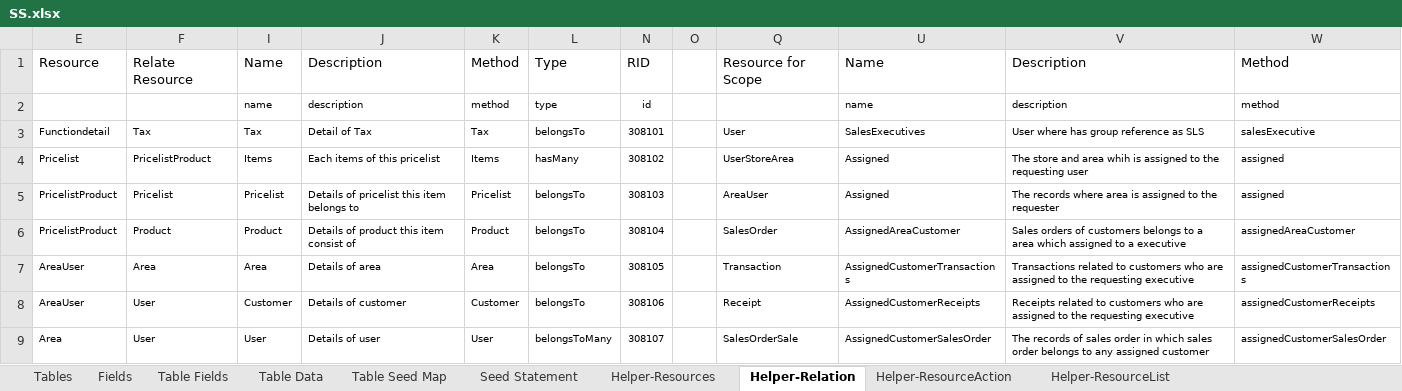
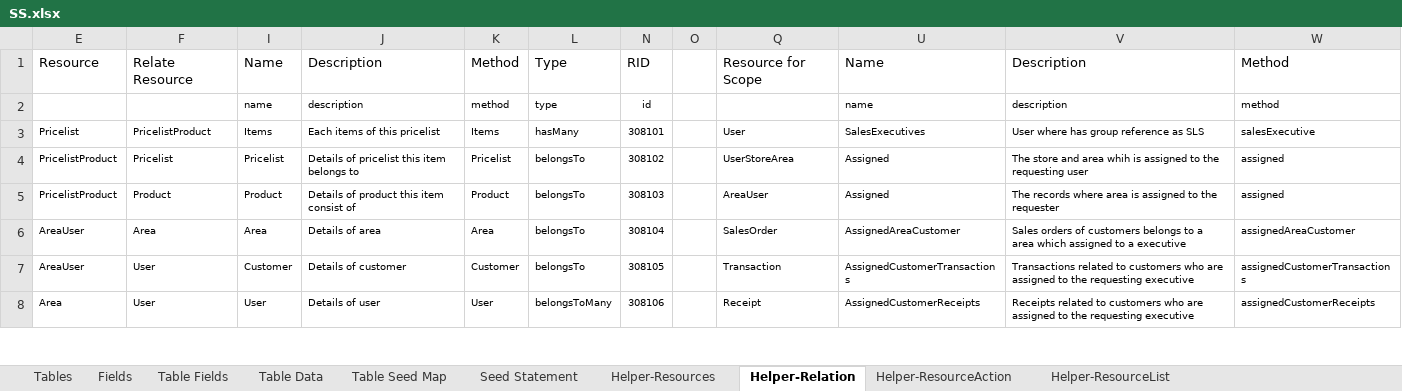
Before and after one commit to MilestoneInnovativeTechnologies/DD, an Excel workbook: SS.xlsx, sheet Helper-Relation, drawn as a sheet; only a part is shown; values as stored, in another font and other column widths than the file's, no borders; table styles not drawn; removed rows and columns are numbered as before the commit, all else as after; the diff covers the shown part only; the diff names each change by its address in the sheet, - before the commit and + after, or states it on an @@ line.

Commit message:
Tax removed from functiondetails

```diff
--- a/SS.xlsx (sheet Helper-Relation)
+++ b/SS.xlsx (sheet Helper-Relation)
-row 3: Functiondetail | Tax | Tax | Detail of Tax | Tax | belongsTo | 308101 |  | User | SalesExecutives | User where has group reference as SLS | salesExecutive
-N3: 308102
+N3: 308101
-Q3: UserStoreArea
+Q3: User
-U3: Assigned
+U3: SalesExecutives
-V3: The store and area whih is assigned to the requesting user
+V3: User where has group reference as SLS
-W3: assigned
+W3: salesExecutive
-N4: 308103
+N4: 308102
-Q4: AreaUser
+Q4: UserStoreArea
-V4: The records where area is assigned to the requester
+V4: The store and area whih is assigned to the requesting user
-N5: 308104
+N5: 308103
-Q5: SalesOrder
+Q5: AreaUser
-U5: AssignedAreaCustomer
+U5: Assigned
-V5: Sales orders of customers belongs to a area which assigned to a executive
+V5: The records where area is assigned to the requester
-W5: assignedAreaCustomer
+W5: assigned
-N6: 308105
+N6: 308104
-Q6: Transaction
+Q6: SalesOrder
-U6: AssignedCustomerTransactions
+U6: AssignedAreaCustomer
-V6: Transactions related to customers who are assigned to the requesting executive
+V6: Sales orders of customers belongs to a area which assigned to a executive
-W6: assignedCustomerTransactions
+W6: assignedAreaCustomer
-N7: 308106
+N7: 308105
-Q7: Receipt
+Q7: Transaction
-U7: AssignedCustomerReceipts
+U7: AssignedCustomerTransactions
-V7: Receipts related to…
+V7: Transactions related to…
-W7: assignedCustomerReceipts
+W7: assignedCustomerTransactions
-N8: 308107
+N8: 308106
-Q8: SalesOrderSale
+Q8: Receipt
-U8: AssignedCustomerSalesOrder
+U8: AssignedCustomerReceipts
-V8: The records of sales order in which sales order belongs to any assigned customer
+V8: Receipts related to customers who are assigned to the requesting executive
-W8: assignedCustomerSalesOrder
+W8: assignedCustomerReceipts
```
Also changed, not shown: 52 edited cells elsewhere in this sheet, sheet Seed Statement, sheet Table Data, sheet Fields, sheet Helper-Resources, sheet Table Fields, hidden cells, 2 other files.
